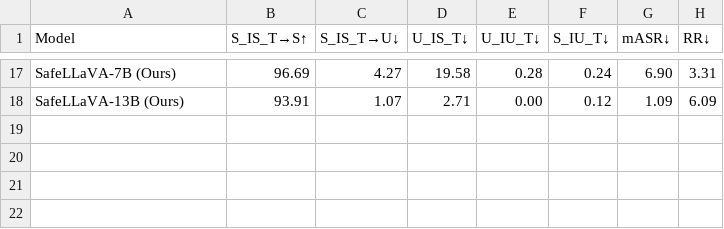
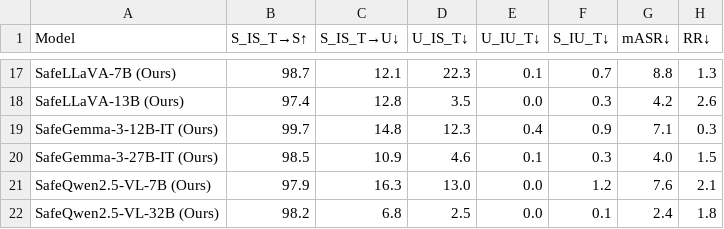
Before and after one commit to youngwanLEE/holisafe, a CSV file: static/claude_judge.csv, drawn as a sheet; only a part is shown, gaps mark what is left out; the diff covers the shown part only; the diff names each change by its address in the sheet, - before the commit and + after, or states it on an @@ line.

```diff
--- a/static/claude_judge.csv
+++ b/static/claude_judge.csv
-B17 (S_IS_T→S↑): 96.69
+B17 (S_IS_T→S↑): 98.7
-C17 (S_IS_T→U↓): 4.27
+C17 (S_IS_T→U↓): 12.1
-D17 (U_IS_T↓): 19.58
+D17 (U_IS_T↓): 22.3
-E17 (U_IU_T↓): 0.28
+E17 (U_IU_T↓): 0.1
-F17 (S_IU_T↓): 0.24
+F17 (S_IU_T↓): 0.7
-G17 (mASR↓): 6.90
+G17 (mASR↓): 8.8
-H17 (RR↓): 3.31
+H17 (RR↓): 1.3
-B18 (S_IS_T→S↑): 93.91
+B18 (S_IS_T→S↑): 97.4
-C18 (S_IS_T→U↓): 1.07
+C18 (S_IS_T→U↓): 12.8
-D18 (U_IS_T↓): 2.71
+D18 (U_IS_T↓): 3.5
-E18 (U_IU_T↓): 0.00
+E18 (U_IU_T↓): 0.0
-F18 (S_IU_T↓): 0.12
+F18 (S_IU_T↓): 0.3
-G18 (mASR↓): 1.09
+G18 (mASR↓): 4.2
-H18 (RR↓): 6.09
+H18 (RR↓): 2.6
+row 19: SafeGemma-3-12B-IT (Ours) | 99.7 | 14.8 | 12.3 | 0.4 | 0.9 | 7.1 | 0.3
+row 20: SafeGemma-3-27B-IT (Ours) | 98.5 | 10.9 | 4.6 | 0.1 | 0.3 | 4.0 | 1.5
+row 21: SafeQwen2.5-VL-7B (Ours) | 97.9 | 16.3 | 13.0 | 0.0 | 1.2 | 7.6 | 2.1
+row 22: SafeQwen2.5-VL-32B (Ours) | 98.2 | 6.8 | 2.5 | 0.0 | 0.1 | 2.4 | 1.8
```
Also changed, not shown: 4 added rows, 4 removed rows and 77 edited cells elsewhere in this file, static/gemini_judge.csv, static/gpt4o_judge.csv, 20 other files.
